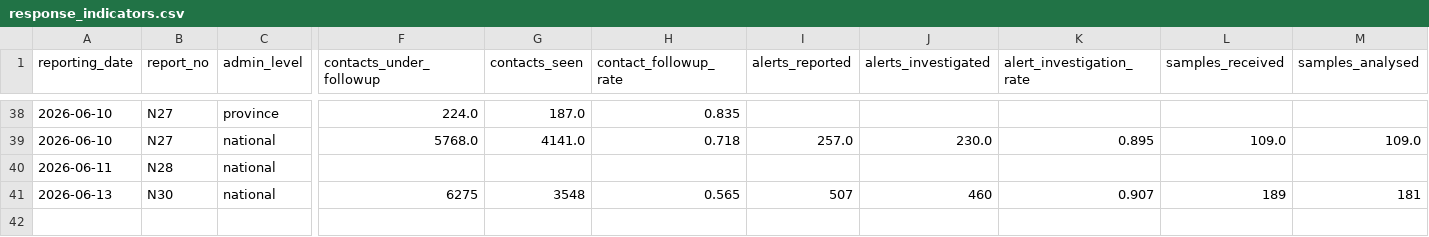
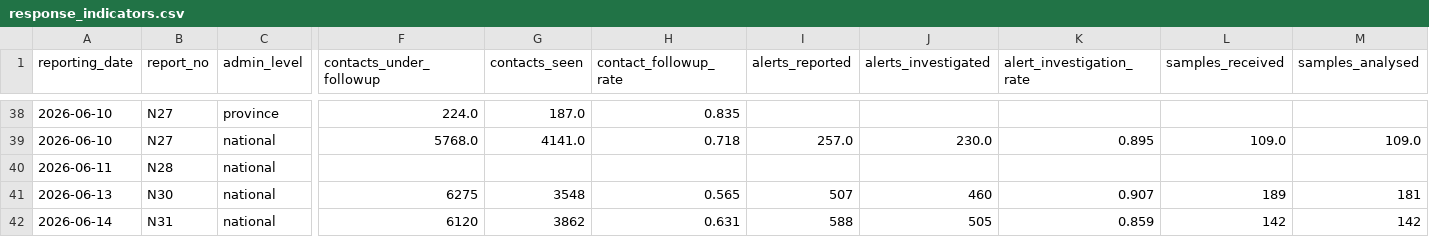
Before and after one commit to mosuzuki/drc_mobility, a CSV file: data/response_indicators.csv, drawn as a sheet; only a part is shown, gaps mark what is left out; rows hold the shown columns only; the diff names each change by its address in the sheet, - before the commit and + after, or states it on an @@ line.

```diff
--- a/data/response_indicators.csv
+++ b/data/response_indicators.csv
+row 42: 2026-06-14 | N31 | national | 6120 | 3862 | 0.631 | 588 | 505 | 0.859 | 142 | 142
```
Also changed, not shown: data/ai_sitrep_summary.csv, data/report_summary.csv, 8 other files.
